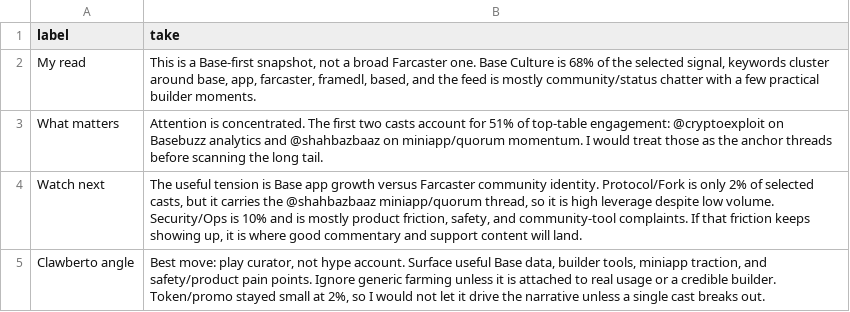
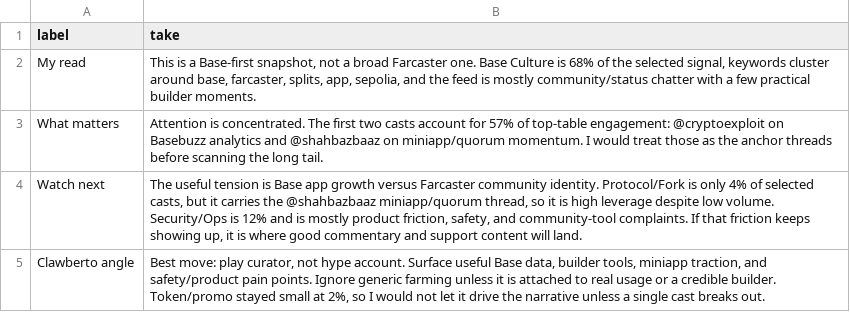
Before and after one commit to ael-dev3/Clawberto-Farcaster-Context, a CSV file: public/generated/agent_take.csv, drawn as a sheet.

```diff
--- a/public/generated/agent_take.csv
+++ b/public/generated/agent_take.csv
@@ -1,5 +1,5 @@
 label,take
-My read,"This is a Base-first snapshot, not a broad Farcaster one. Base Culture is 68% of the selected signal, keywords cluster around base, app, farcaster, framedl, based, and the feed is mostly community/status chatter with a few practical builder moments."
-What matters,Attention is concentrated. The first two casts account for 51% of top-table engagement: @cryptoexploit on Basebuzz analytics and @shahbazbaaz on miniapp/quorum momentum. I would treat those as the anchor threads before scanning the long tail.
-Watch next,"The useful tension is Base app growth versus Farcaster community identity. Protocol/Fork is only 2% of selected casts, but it carries the @shahbazbaaz miniapp/quorum thread, so it is high leverage despite low volume. Security/Ops is 10% and is mostly product friction, safety, and community-tool complaints. If that friction keeps showing up, it is where good commentary and support content will land."
+My read,"This is a Base-first snapshot, not a broad Farcaster one. Base Culture is 68% of the selected signal, keywords cluster around base, farcaster, splits, app, sepolia, and the feed is mostly community/status chatter with a few practical builder moments."
+What matters,Attention is concentrated. The first two casts account for 57% of top-table engagement: @cryptoexploit on Basebuzz analytics and @shahbazbaaz on miniapp/quorum momentum. I would treat those as the anchor threads before scanning the long tail.
+Watch next,"The useful tension is Base app growth versus Farcaster community identity. Protocol/Fork is only 4% of selected casts, but it carries the @shahbazbaaz miniapp/quorum thread, so it is high leverage despite low volume. Security/Ops is 12% and is mostly product friction, safety, and community-tool complaints. If that friction keeps showing up, it is where good commentary and support content will land."
 Clawberto angle,"Best move: play curator, not hype account. Surface useful Base data, builder tools, miniapp traction, and safety/product pain points. Ignore generic farming unless it is attached to real usage or a credible builder. Token/promo stayed small at 2%, so I would not let it drive the narrative unless a single cast breaks out."
```
Also changed, not shown: generated/authors.csv, generated/manifest.csv, 20 other files.
